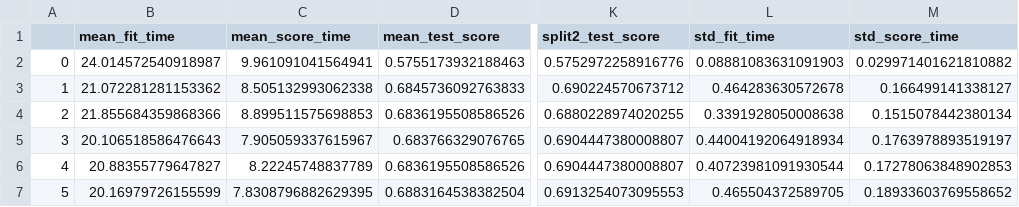
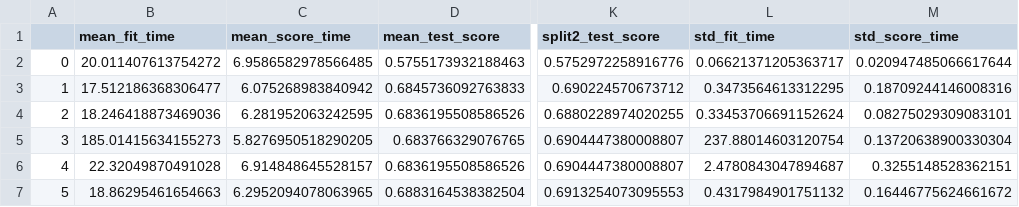
Before and after one commit to boeydaryl/Bioinfo-Protein-Project, a CSV file: Project/General/9.csv, drawn as a sheet; only a part is shown, gaps mark what is left out; the diff names each change by its address in the sheet, - before the commit and + after, or states it on an @@ line.

```diff
--- a/Project/General/9.csv
+++ b/Project/General/9.csv
-B2 (mean_fit_time): 24.014572540918987
+B2 (mean_fit_time): 20.011407613754272
-C2 (mean_score_time): 9.961091041564941
+C2 (mean_score_time): 6.9586582978566485
-L2 (std_fit_time): 0.08881083631091903
+L2 (std_fit_time): 0.06621371205363717
-M2 (std_score_time): 0.029971401621810882
+M2 (std_score_time): 0.020947485066617644
-B3 (mean_fit_time): 21.072281281153362
+B3 (mean_fit_time): 17.512186368306477
-C3 (mean_score_time): 8.505132993062338
+C3 (mean_score_time): 6.075268983840942
-L3 (std_fit_time): 0.464283630572678
+L3 (std_fit_time): 0.3473564613312295
-M3 (std_score_time): 0.166499141338127
+M3 (std_score_time): 0.18709244146008316
-B4 (mean_fit_time): 21.855684359868366
+B4 (mean_fit_time): 18.246418873469036
-C4 (mean_score_time): 8.899511575698853
+C4 (mean_score_time): 6.281952063242595
-L4 (std_fit_time): 0.3391928050008638
+L4 (std_fit_time): 0.33453706691152624
-M4 (std_score_time): 0.1515078442380134
+M4 (std_score_time): 0.08275029309083101
-B5 (mean_fit_time): 20.106518586476643
+B5 (mean_fit_time): 185.01415634155273
-C5 (mean_score_time): 7.905059337615967
+C5 (mean_score_time): 5.8276950518290205
-L5 (std_fit_time): 0.44004192064918934
+L5 (std_fit_time): 237.88014603120754
-M5 (std_score_time): 0.1763978893519197
+M5 (std_score_time): 0.13720638900330304
-B6 (mean_fit_time): 20.88355779647827
+B6 (mean_fit_time): 22.32049870491028
-C6 (mean_score_time): 8.22245748837789
+C6 (mean_score_time): 6.914848645528157
-L6 (std_fit_time): 0.40723981091930544
+L6 (std_fit_time): 2.4780843047894687
-M6 (std_score_time): 0.17278063848902853
+M6 (std_score_time): 0.3255148528362151
-B7 (mean_fit_time): 20.16979726155599
+B7 (mean_fit_time): 18.86295461654663
-C7 (mean_score_time): 7.8308796882629395
+C7 (mean_score_time): 6.2952094078063965
-L7 (std_fit_time): 0.465504372589705
+L7 (std_fit_time): 0.4317984901751132
-M7 (std_score_time): 0.18933603769558652
+M7 (std_score_time): 0.16446775624661672
```
Also changed, not shown: Project/General/11.csv, Project/General/13.csv, 1 other file.
